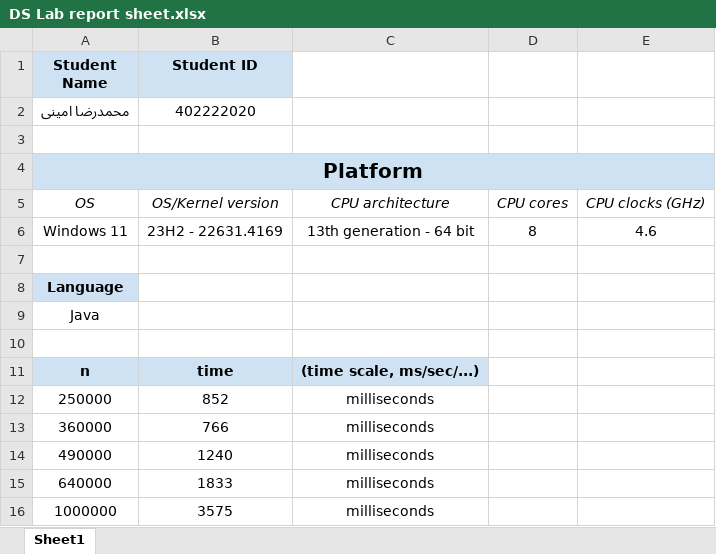
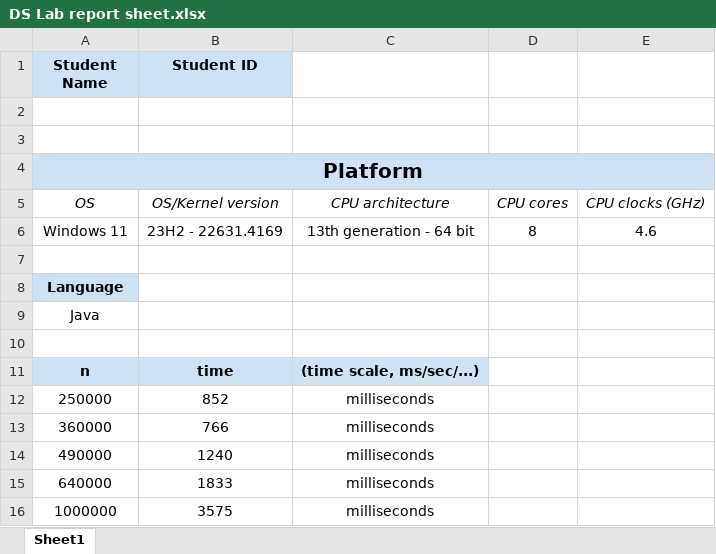
Before and after one commit to JackVey/Data-Structure-Library-1402, an Excel workbook: Session 3 - Young Table/Answers/DS Lab report sheet.xlsx, sheet Sheet1, drawn as a sheet; values as stored, in another font and other column widths than the file's, no borders; the diff names each change by its address in the sheet, - before the commit and + after, or states it on an @@ line.

Commit message:
edited a few things

```diff
--- a/Session 3 - Young Table/Answers/DS Lab report sheet.xlsx (sheet Sheet1)
+++ b/Session 3 - Young Table/Answers/DS Lab report sheet.xlsx (sheet Sheet1)
-row 2: محمدرضا امینی | 402222020
+row 2: (empty)
```
